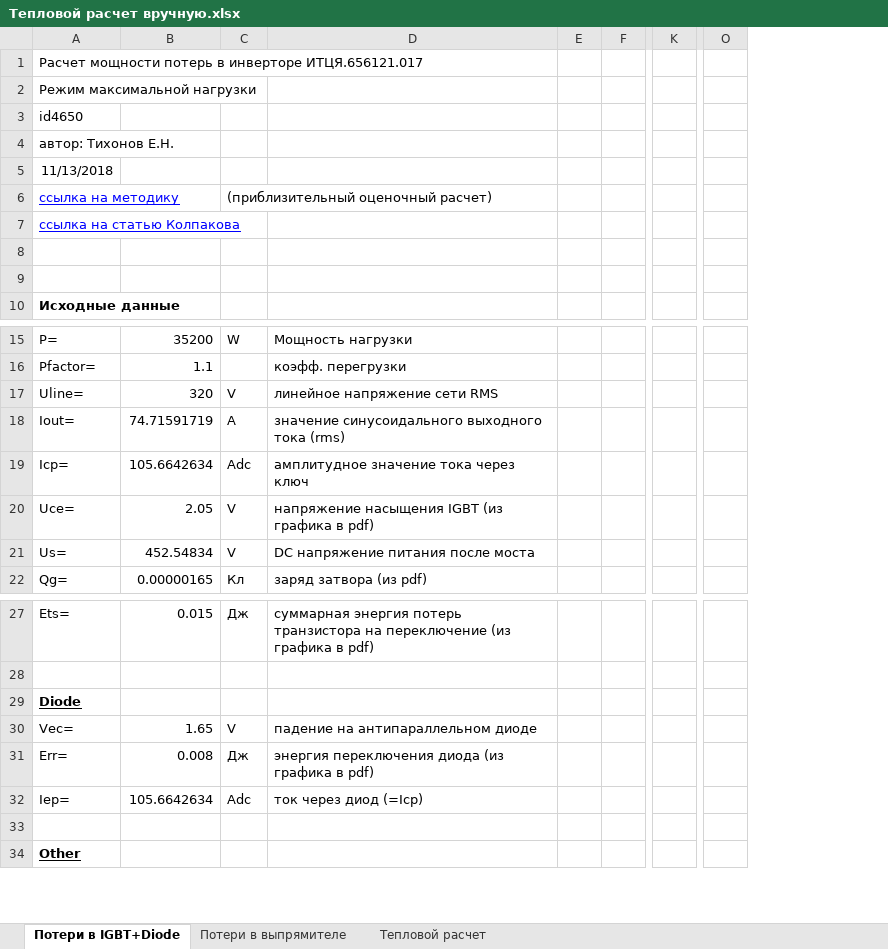
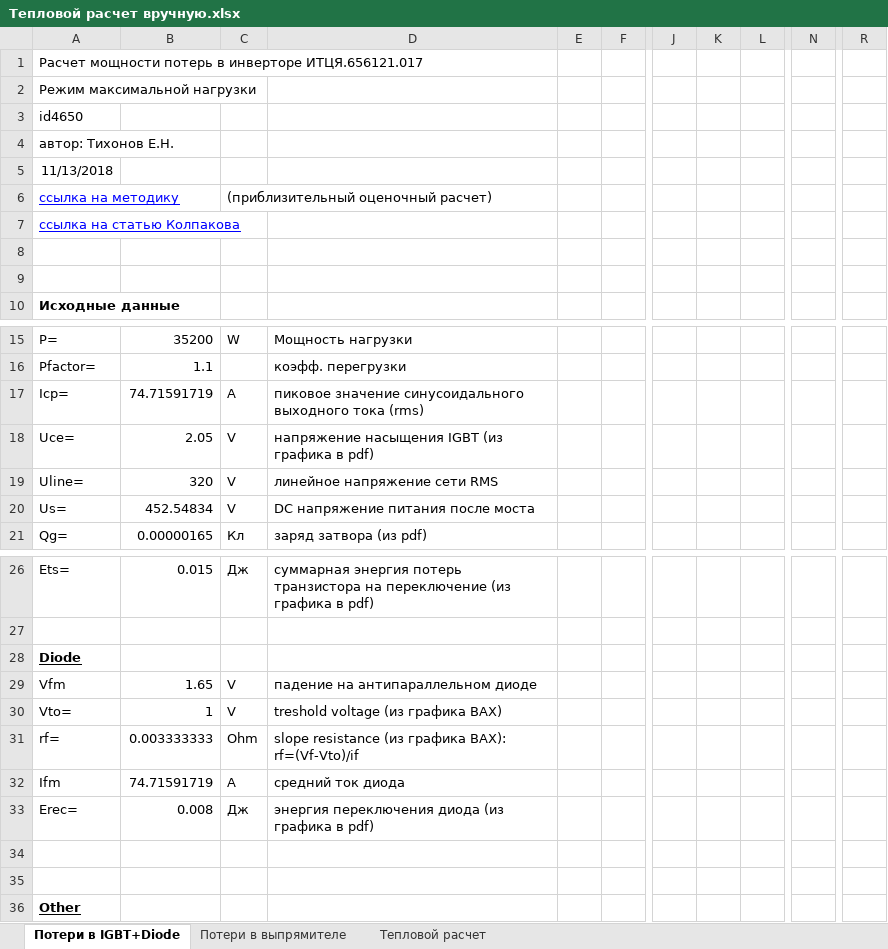
Before and after one commit to tihonov-e/-, an Excel workbook: Тепловые расчеты/Тепловой расчет вручную.xlsx, sheet Потери в IGBT+Diode, drawn as a sheet; only a part is shown, gaps mark what is left out; values as stored, in another font and other column widths than the file's, no borders; charts and pictures not drawn; removed rows and columns are numbered as before the commit, all else as after; rows hold the shown columns only; the diff covers the shown part only; the diff names each change by its address in the sheet, - before the commit and + after, or states it on an @@ line.

```diff
--- a/Тепловые расчеты/Тепловой расчет вручную.xlsx (sheet Потери в IGBT+Diode)
+++ b/Тепловые расчеты/Тепловой расчет вручную.xlsx (sheet Потери в IGBT+Diode)
-column F, empty
+column F, empty
+column J, empty
+column K, empty
+column L, empty
-column K, empty
+column N, empty
-column O, empty
+column R, empty
+row 17: Icp= | 74.71591719 | A | пиковое значение синусоидального выходного тока (rms)
@@ row 20 moved to row 18: Uce= @@
-row 18: Iout= | 74.71591719 | A | значение синусоидального выходного тока (rms)
-row 19: Icp= | 105.6642634 | Adc | амплитудное значение тока через ключ
-A29: Vec=
+A29: Vfm
+row 30: Vto= | 1 | V | treshold voltage (из графика ВАХ)
+row 31: rf= | 0.003333333 | Ohm | slope resistance (из графика ВАХ): rf=(Vf-Vto)/if
+row 32: Ifm | 74.71591719 | A | средний ток диода
-A33: Err=
+A33: Erec=
-row 34: Iep= | 105.6642634 | Adc | ток через диод (=Icp)
+row 34: (empty)
```
Also changed, not shown: 46 added rows, 7 removed rows and 8 edited cells elsewhere in this sheet, sheet Потери в выпрямителе, sheet Тепловой расчет, formulas that keep their value, charts or pictures, Управление двигателем/Скорость резольвера.xlsx, Электромеханика/Калькуляторы.xlsx, 1 other file.
